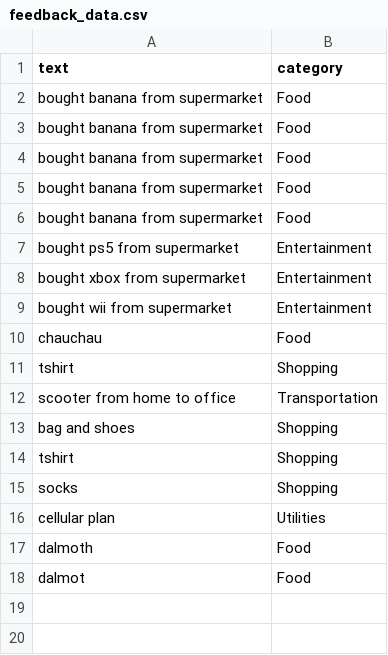
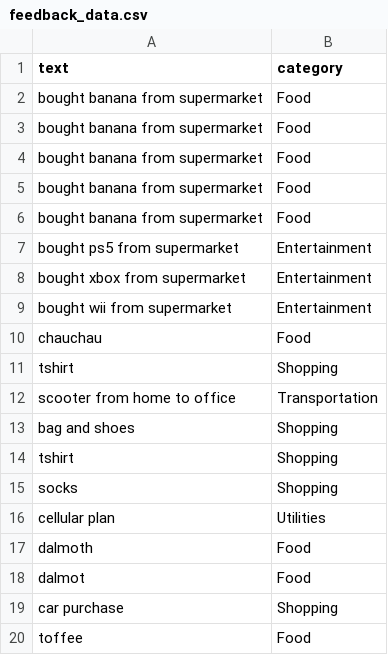
Before and after one commit to codebabbler/SemesterSaat, a CSV file: fast-api/feedback_data.csv, drawn as a sheet; the diff names each change by its address in the sheet, - before the commit and + after, or states it on an @@ line.

```diff
--- a/fast-api/feedback_data.csv
+++ b/fast-api/feedback_data.csv
+row 19: car purchase | Shopping
+row 20: toffee | Food
```
Also changed, not shown: 12 other files.
